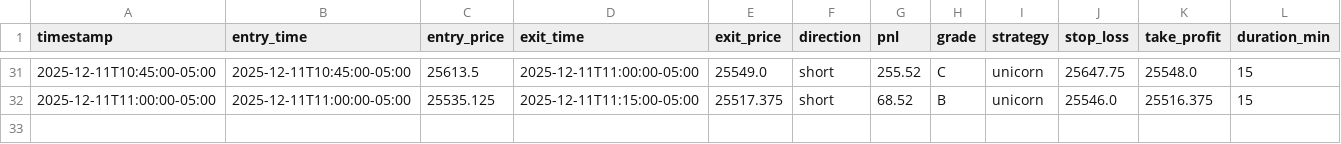
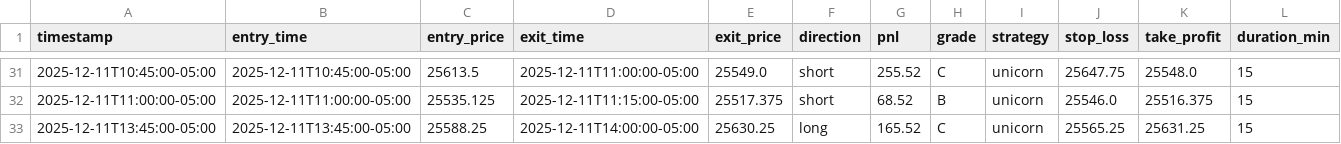
Before and after one commit to jt8230907-ui/seed_trades, a CSV file: trades.csv, drawn as a sheet; only a part is shown, gaps mark what is left out; rows hold the shown columns only; the diff names each change by its address in the sheet, - before the commit and + after, or states it on an @@ line.

Commit message:
Update trades data - 2025-12-11T19:22:51.447920

```diff
--- a/trades.csv
+++ b/trades.csv
+row 33: 2025-12-11T13:45:00-05:00 | 2025-12-11T13:45:00-05:00 | 25588.25 | 2025-12-11T14:00:00-05:00 | 25630.25 | long | 165.52 | C | unicorn | 25565.25 | 25631.25 | 15
```
